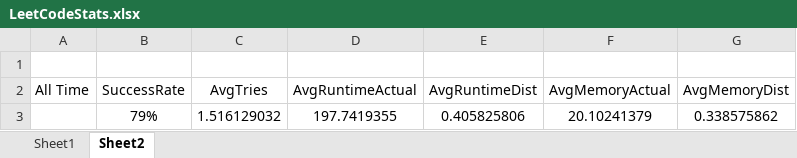
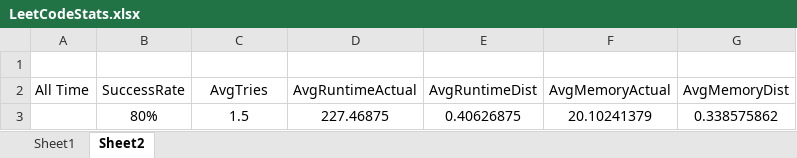
Before and after one commit to dkang919/CodingPractice, an Excel workbook: LeetCodeStats.xlsx, sheet Sheet2, drawn as a sheet; values as stored, in another font and other column widths than the file's, no borders; removed rows and columns are numbered as before the commit, all else as after; the diff names each change by its address in the sheet, - before the commit and + after, or states it on an @@ line.

```diff
--- a/LeetCodeStats.xlsx (sheet Sheet2)
+++ b/LeetCodeStats.xlsx (sheet Sheet2)
-row 3:  | 79% | 1.516129032 | 197.7419355 | 0.405825806 | 20.10241379 | 0.338575862
+row 3:  | 80% | 1.5 | 227.46875 | 0.40626875 | 20.10241379 | 0.338575862
```
Also changed, not shown: sheet Sheet1, 2 other files.
